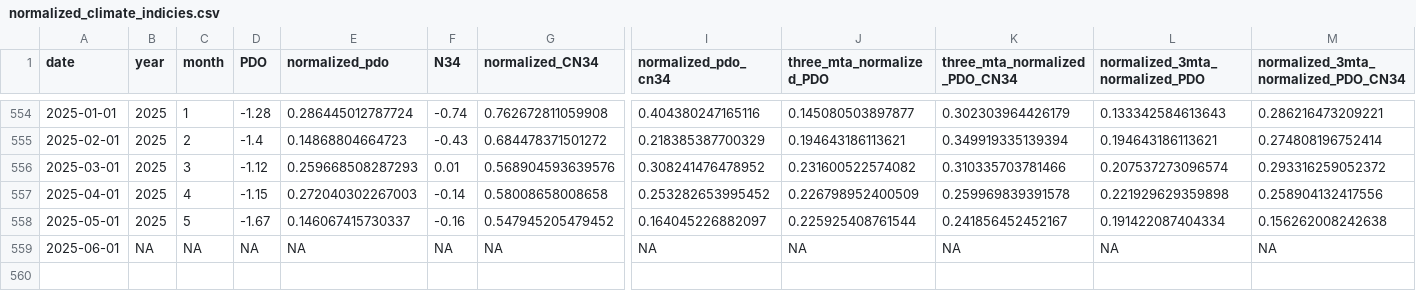
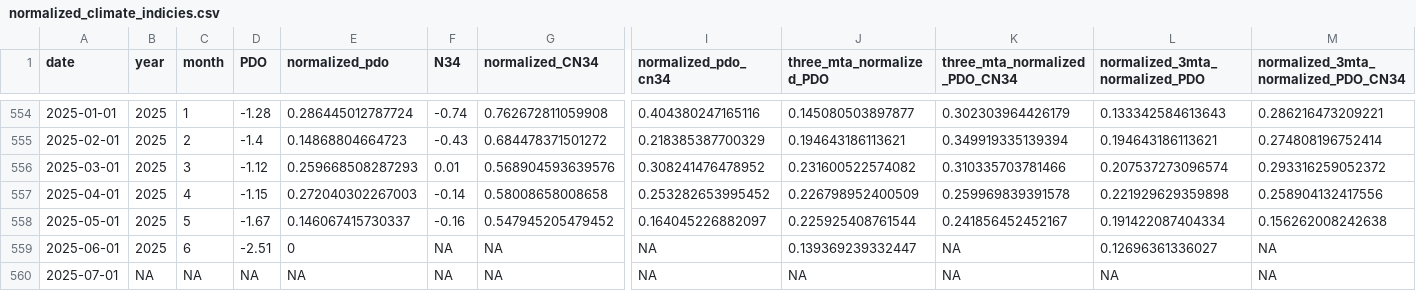
Before and after one commit to FlowWest/riverware-nwi, a CSV file: data/climate_indicies_data/normalized_climate_indicies.csv, drawn as a sheet; only a part is shown, gaps mark what is left out; rows hold the shown columns only; the diff names each change by its address in the sheet, - before the commit and + after, or states it on an @@ line.

```diff
--- a/data/climate_indicies_data/normalized_climate_indicies.csv
+++ b/data/climate_indicies_data/normalized_climate_indicies.csv
-B559 (year): NA
+B559 (year): 2025
-C559 (month): NA
+C559 (month): 6
-D559 (PDO): NA
+D559 (PDO): -2.51
-E559 (normalized_pdo): NA
+E559 (normalized_pdo): 0
-J559 (three_mta_normalized_PDO): NA
+J559 (three_mta_normalized_PDO): 0.139369239332447
-L559 (normalized_3mta_normalized_PDO): NA
+L559 (normalized_3mta_normalized_PDO): 0.12696361336027
+row 560: 2025-07-01 | NA | NA | NA | NA | NA | NA | NA | NA | NA | NA | NA
```
Also changed, not shown: data/nwi_data/nwi_export.csv, data/ukr_net_inflow/trailing_sum_agency_lake_barnes_wy_1991_2022.csv, 9 other files.
